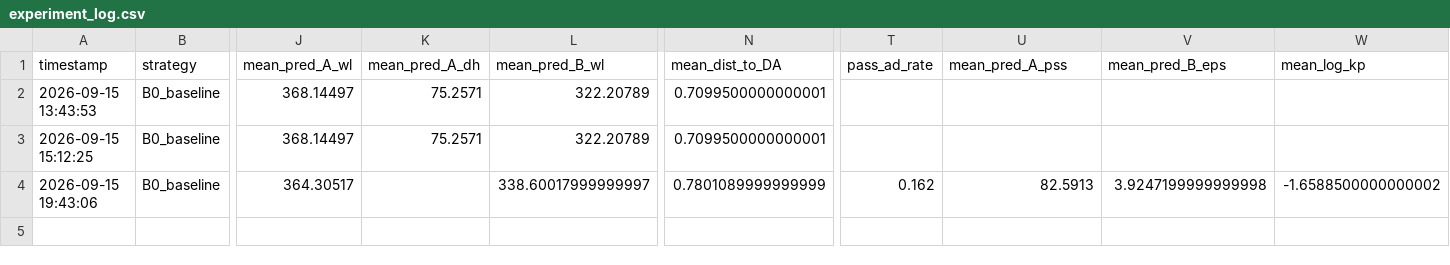
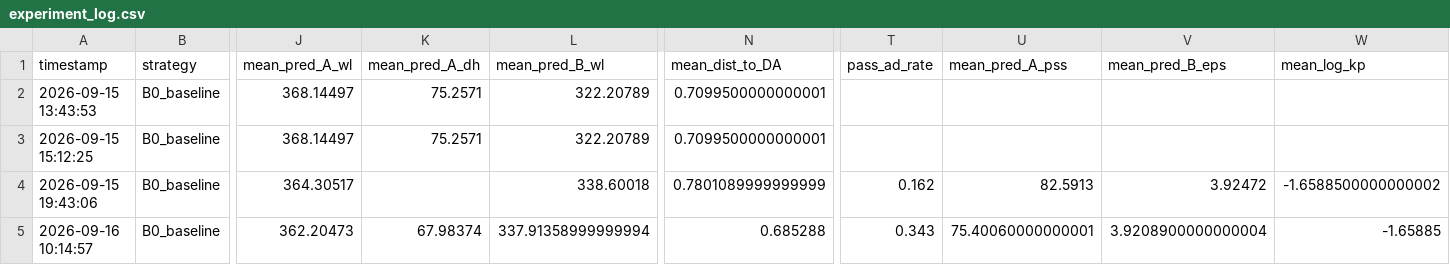
Before and after one commit to suharevalexey/Case, a CSV file: results/experiment_log.csv, drawn as a sheet; only a part is shown, gaps mark what is left out; rows hold the shown columns only; the diff names each change by its address in the sheet, - before the commit and + after, or states it on an @@ line.

```diff
--- a/results/experiment_log.csv
+++ b/results/experiment_log.csv
-L4 (mean_pred_B_wl): 338.60017999999997
+L4 (mean_pred_B_wl): 338.60018
-V4 (mean_pred_B_eps): 3.9247199999999998
+V4 (mean_pred_B_eps): 3.92472
+row 5: 2026-09-16 10:14:57 | B0_baseline | 362.20473 | 67.98374 | 337.91358999999994 | 0.685288 | 0.343 | 75.40060000000001 | 3.9208900000000004 | -1.65885
```
Also changed, not shown: data/processed/test_B.csv, data/processed/val_B.csv, 18 other files.
